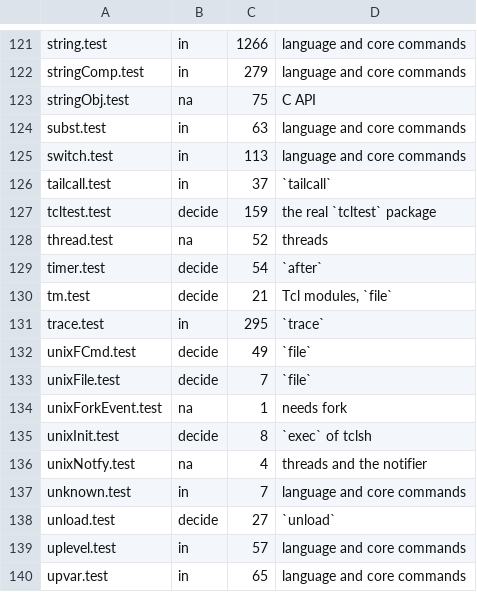
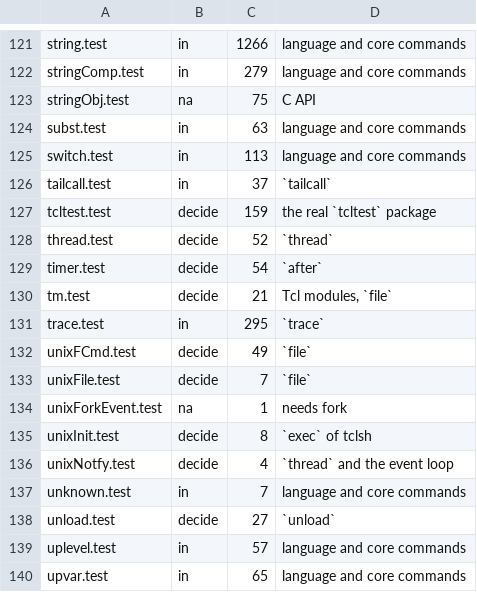
Before and after one commit to beetlebugorg/ztcl, a TSV file: tools/suite-scope.tsv, drawn as a sheet; only a part is shown, gaps mark what is left out.

Commit message:
Give the counts and the docs of threads
thread.test and unixNotfy.test move from "Cannot apply" to "Optional or
host" in tools/suite-scope.tsv, and docs/compatibility.md comes from a
new run of both runners: thread.test 18, socket.test 157, unixNotfy.test
2, and 37 413 passes in all. docs/threads.md gives the state of each
task, the later decisions, and the cost of the tsv rule of the inline
forms. design.md lists the new files, embedding.md has the capability
and thread_limits, and SECURITY.md has the limits of threads and the
stop flag. Task 01 gives the capability value 2048.

Part of #10.

```diff
--- a/tools/suite-scope.tsv
+++ b/tools/suite-scope.tsv
@@ -127,3 +127,3 @@ tailcall.test	in	37	`tailcall`
 tcltest.test	decide	159	the real `tcltest` package
-thread.test	na	52	threads
+thread.test	decide	52	`thread`
 timer.test	decide	54	`after`
@@ -135,3 +135,3 @@ unixForkEvent.test	na	1	needs fork
 unixInit.test	decide	8	`exec` of tclsh
-unixNotfy.test	na	4	threads and the notifier
+unixNotfy.test	decide	4	`thread` and the event loop
 unknown.test	in	7	language and core commands
```
Also changed, not shown: 10 other files.
